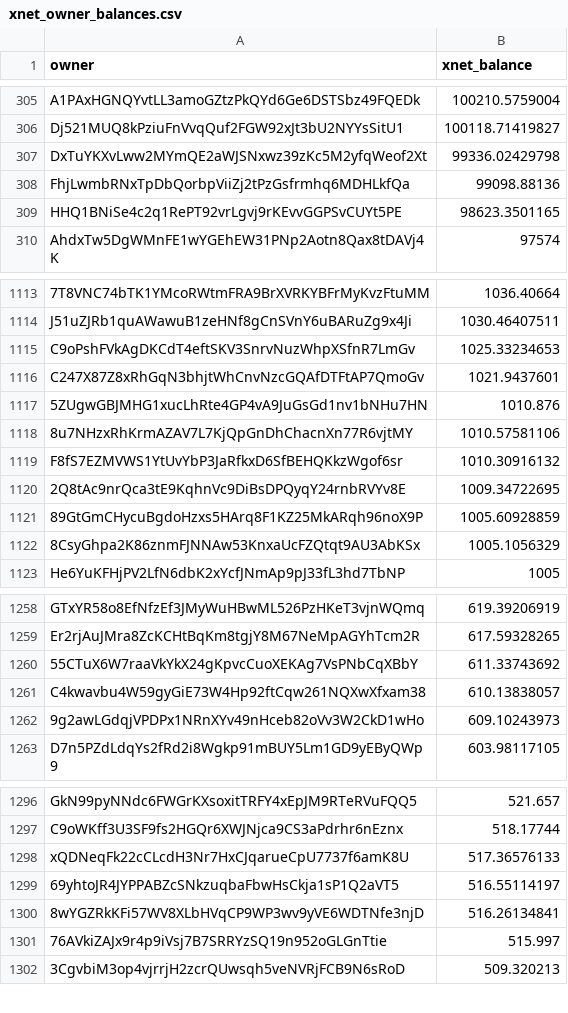
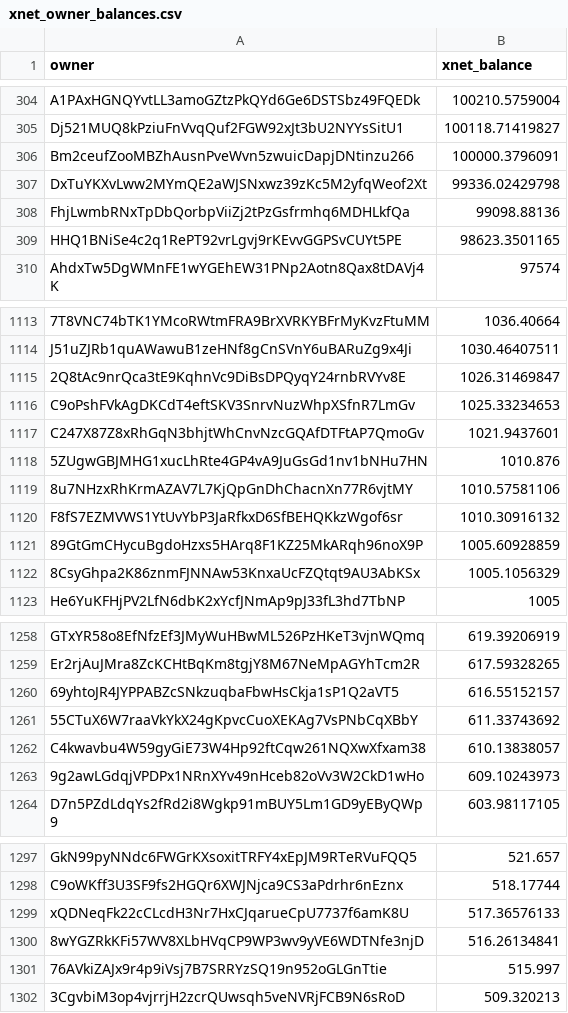
Before and after one commit to xnet-community-data/xnet-data-integration, a CSV file: data/derived/xnet_owner_balances.csv, drawn as a sheet; only a part is shown, gaps mark what is left out; removed rows and columns are numbered as before the commit, all else as after; the diff covers the shown part only; the diff names each change by its address in the sheet, - before the commit and + after, or states it on an @@ line.

```diff
--- a/data/derived/xnet_owner_balances.csv
+++ b/data/derived/xnet_owner_balances.csv
+row 306: Bm2ceufZooMBZhAusnPveWvn5zwuicDapjDNtinzu266 | 100000.3796091
+row 1115: 2Q8tAc9nrQca3tE9KqhnVc9DiBsDPQyqY24rnbRVYv8E | 1026.31469847
-row 1120: 2Q8tAc9nrQca3tE9KqhnVc9DiBsDPQyqY24rnbRVYv8E | 1009.34722695
+row 1260: 69yhtoJR4JYPPABZcSNkzuqbaFbwHsCkja1sP1Q2aVT5 | 616.55152157
-row 1299: 69yhtoJR4JYPPABZcSNkzuqbaFbwHsCkja1sP1Q2aVT5 | 516.55114197
```
Also changed, not shown: 3 added rows, 4 removed rows and 1 edited cell elsewhere in this file, 15 other files.
